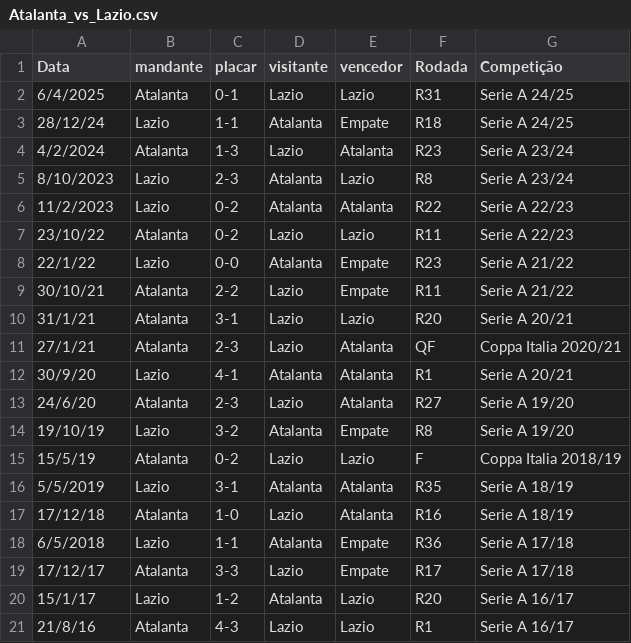
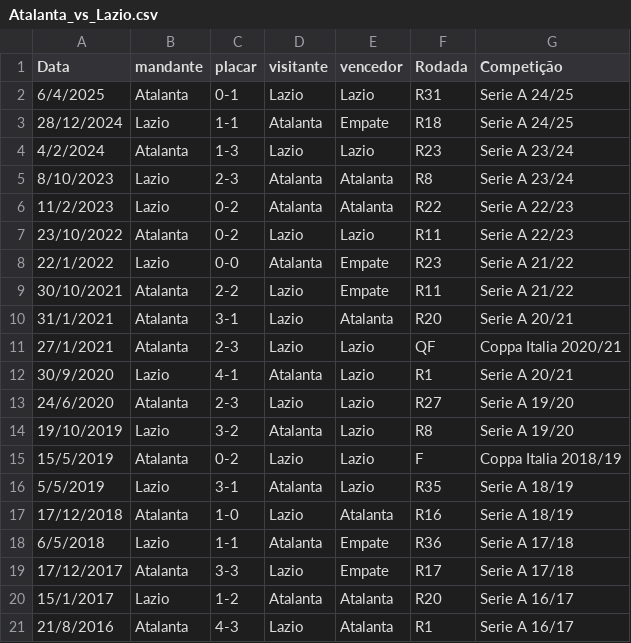
Before and after one commit to dacostaEF/loteca-inteligente, a CSV file: backend/models/Confrontos/Atalanta_vs_Lazio.csv, drawn as a sheet; the diff names each change by its address in the sheet, - before the commit and + after, or states it on an @@ line.

```diff
--- a/backend/models/Confrontos/Atalanta_vs_Lazio.csv
+++ b/backend/models/Confrontos/Atalanta_vs_Lazio.csv
-A3 (Data): 28/12/24
+A3 (Data): 28/12/2024
-E4 (vencedor): Atalanta
+E4 (vencedor): Lazio
-E5 (vencedor): Lazio
+E5 (vencedor): Atalanta
-A7 (Data): 23/10/22
+A7 (Data): 23/10/2022
-A8 (Data): 22/1/22
+A8 (Data): 22/1/2022
-A9 (Data): 30/10/21
+A9 (Data): 30/10/2021
-A10 (Data): 31/1/21
+A10 (Data): 31/1/2021
-E10 (vencedor): Lazio
+E10 (vencedor): Atalanta
-A11 (Data): 27/1/21
+A11 (Data): 27/1/2021
-E11:E13 (vencedor): Atalanta
+E11:E13 (vencedor): Lazio
-A12 (Data): 30/9/20
+A12 (Data): 30/9/2020
-A13 (Data): 24/6/20
+A13 (Data): 24/6/2020
-A14 (Data): 19/10/19
+A14 (Data): 19/10/2019
-E14 (vencedor): Empate
+E14 (vencedor): Lazio
-A15 (Data): 15/5/19
+A15 (Data): 15/5/2019
-E16 (vencedor): Atalanta
+E16 (vencedor): Lazio
-A17 (Data): 17/12/18
+A17 (Data): 17/12/2018
-A19 (Data): 17/12/17
+A19 (Data): 17/12/2017
-A20 (Data): 15/1/17
+A20 (Data): 15/1/2017
-E20:E21 (vencedor): Lazio
+E20:E21 (vencedor): Atalanta
-A21 (Data): 21/8/16
+A21 (Data): 21/8/2016
```
Also changed, not shown: 4 other files.
